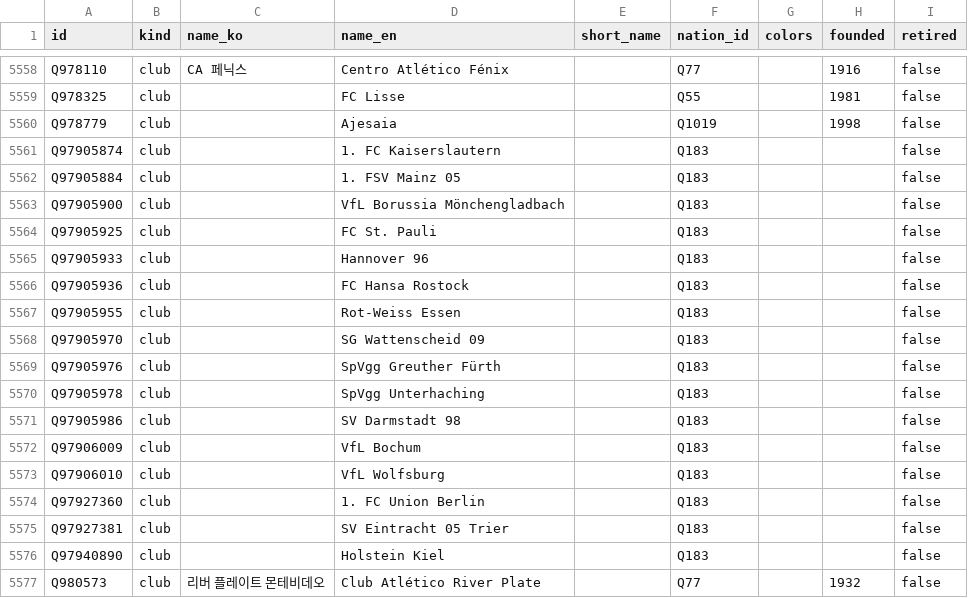
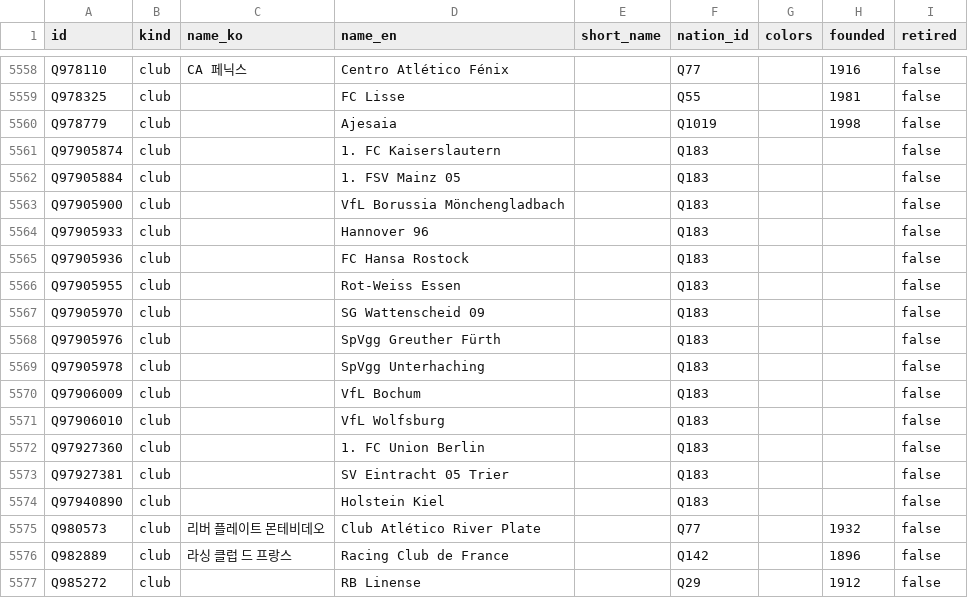
Before and after one commit to dh91igysb4/ONLYFMS, a CSV file: data/football/teams.csv, drawn as a sheet; only a part is shown, gaps mark what is left out; the shorter side is filled out with more unchanged rows.

```diff
--- a/data/football/teams.csv
+++ b/data/football/teams.csv
@@ -5563,3 +5563,2 @@ Q97905884,club,,1. FSV Mainz 05,,Q183,,,false
 Q97905900,club,,VfL Borussia Mönchengladbach,,Q183,,,false
-Q97905925,club,,FC St. Pauli,,Q183,,,false
 Q97905933,club,,Hannover 96,,Q183,,,false
@@ -5570,3 +5569,2 @@ Q97905976,club,,SpVgg Greuther Fürth,,Q183,,,false
 Q97905978,club,,SpVgg Unterhaching,,Q183,,,false
-Q97905986,club,,SV Darmstadt 98,,Q183,,,false
 Q97906009,club,,VfL Bochum,,Q183,,,false
```
Also changed, not shown: data/football/openfootball/remap.csv, data/football/openfootball/team_competitions.csv, 5 other files.
